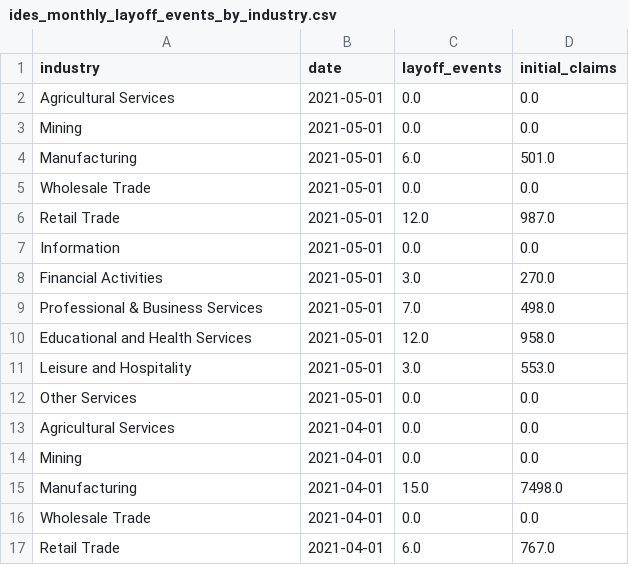
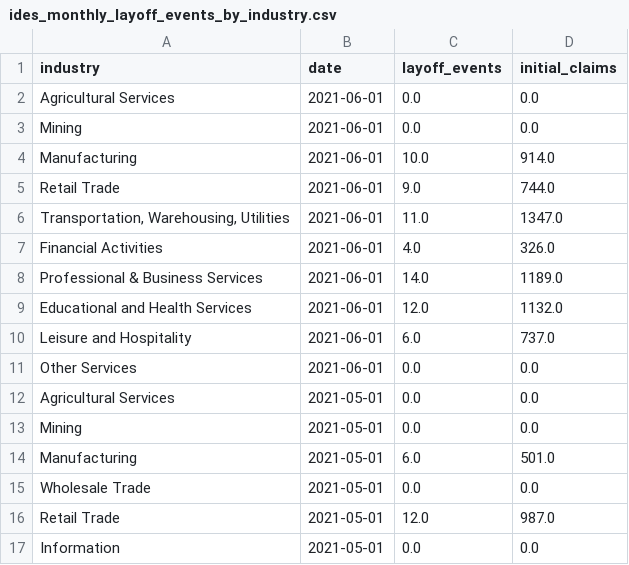
Before and after one commit to hackerlikecomputer/il-covid-19-unemployment-data-tracker, a CSV file: output/ides_monthly_layoff_events_by_industry.csv, drawn as a sheet; only a part is shown; the shorter side is filled out with more unchanged rows.

```diff
--- a/output/ides_monthly_layoff_events_by_industry.csv
+++ b/output/ides_monthly_layoff_events_by_industry.csv
@@ -1,2 +1,12 @@
 industry,date,layoff_events,initial_claims
+Agricultural Services,2021-06-01,0.0,0.0
+Mining,2021-06-01,0.0,0.0
+Manufacturing,2021-06-01,10.0,914.0
+Retail Trade,2021-06-01,9.0,744.0
+"Transportation, Warehousing, Utilities",2021-06-01,11.0,1347.0
+Financial Activities,2021-06-01,4.0,326.0
+Professional & Business Services,2021-06-01,14.0,1189.0
+Educational and Health Services,2021-06-01,12.0,1132.0
+Leisure and Hospitality,2021-06-01,6.0,737.0
+Other Services,2021-06-01,0.0,0.0
 Agricultural Services,2021-05-01,0.0,0.0
```
Also changed, not shown: output/ides_monthly_layoff_events_all_industries.csv, output/ides_total_layoff_events_by_industry_from_mar20.csv.
